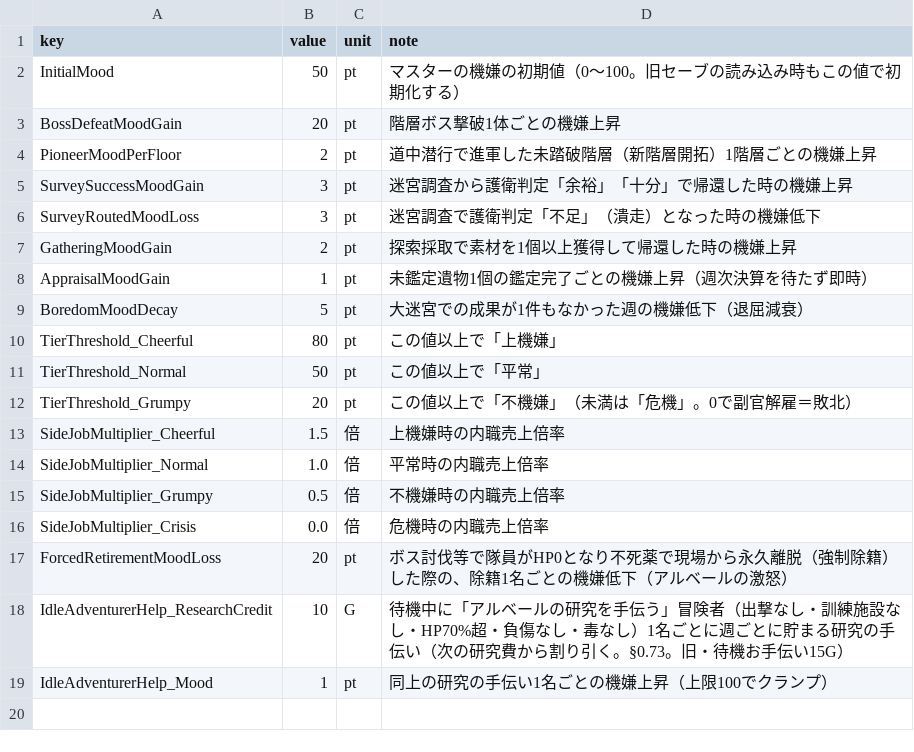
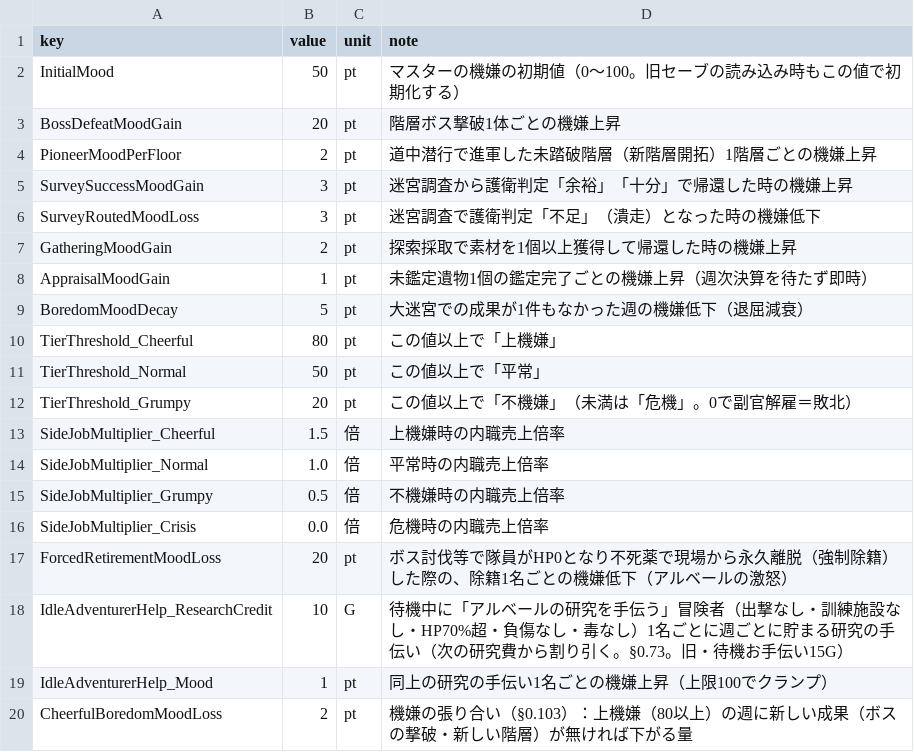
Before and after one commit to takahiro1115/guild-manager, a CSV file: docs/04_バランス表/master_mood.csv, drawn as a sheet; the diff names each change by its address in the sheet, - before the commit and + after, or states it on an @@ line.

```diff
--- a/docs/04_バランス表/master_mood.csv
+++ b/docs/04_バランス表/master_mood.csv
+row 20: CheerfulBoredomMoodLoss | 2 | pt | 機嫌の張り合い（§0.103）：上機嫌（80以上）の週に新しい成果（ボスの撃破・新しい階層）が無ければ下がる量
```
Also changed, not shown: docs/04_バランス表/economy.csv, docs/04_バランス表/facility.csv, 29 other files.
